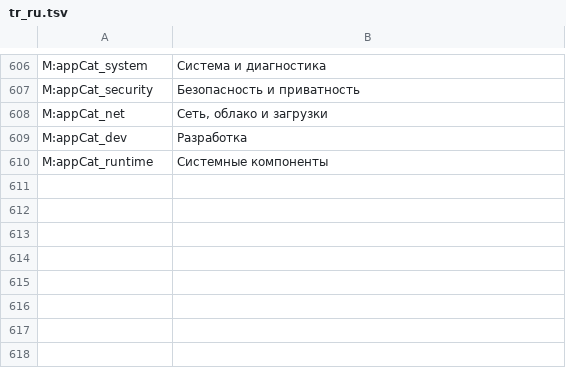
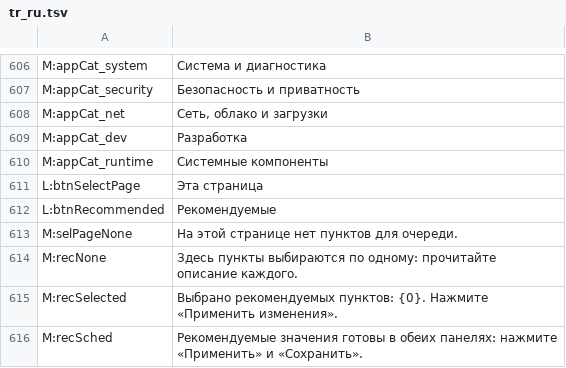
Before and after one commit to PcFixProItalia/tweak-andrew, a TSV file: lang/tr_ru.tsv, drawn as a sheet; only a part is shown, gaps mark what is left out; the diff names each change by its address in the sheet, - before the commit and + after, or states it on an @@ line.

```diff
--- a/lang/tr_ru.tsv
+++ b/lang/tr_ru.tsv
+row 611: L:btnSelectPage | Эта страница
+row 612: L:btnRecommended | Рекомендуемые
+row 613: M:selPageNone | На этой странице нет пунктов для очереди.
+row 614: M:recNone | Здесь пункты выбираются по одному: прочитайте описание каждого.
+row 615: M:recSelected | Выбрано рекомендуемых пунктов: {0}. Нажмите «Применить изменения».
+row 616: M:recSched | Рекомендуемые значения готовы в обеих панелях: нажмите «Применить» и «Сохранить».
```
Also changed, not shown: lang/tr_de.tsv, lang/tr_es.tsv, 24 other files.
